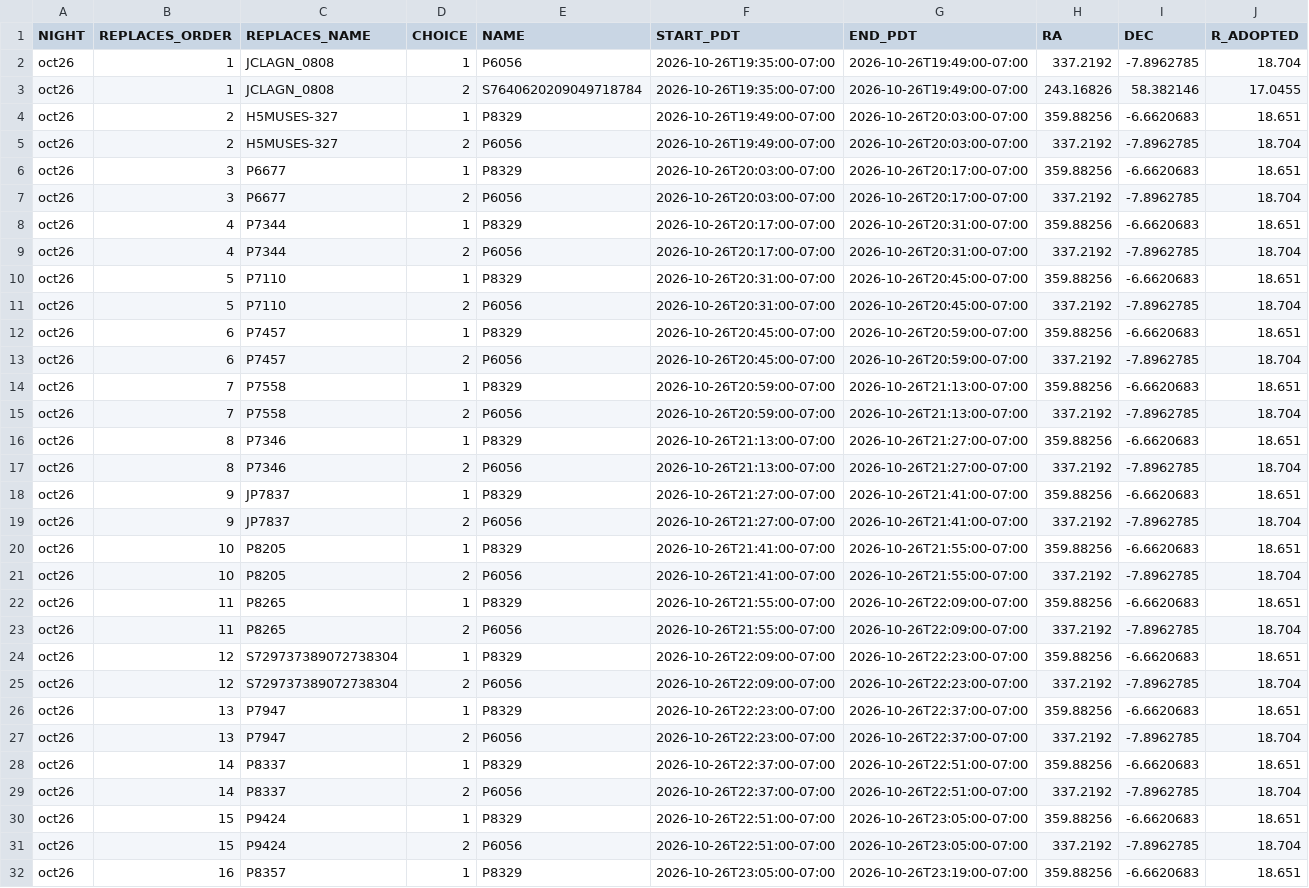
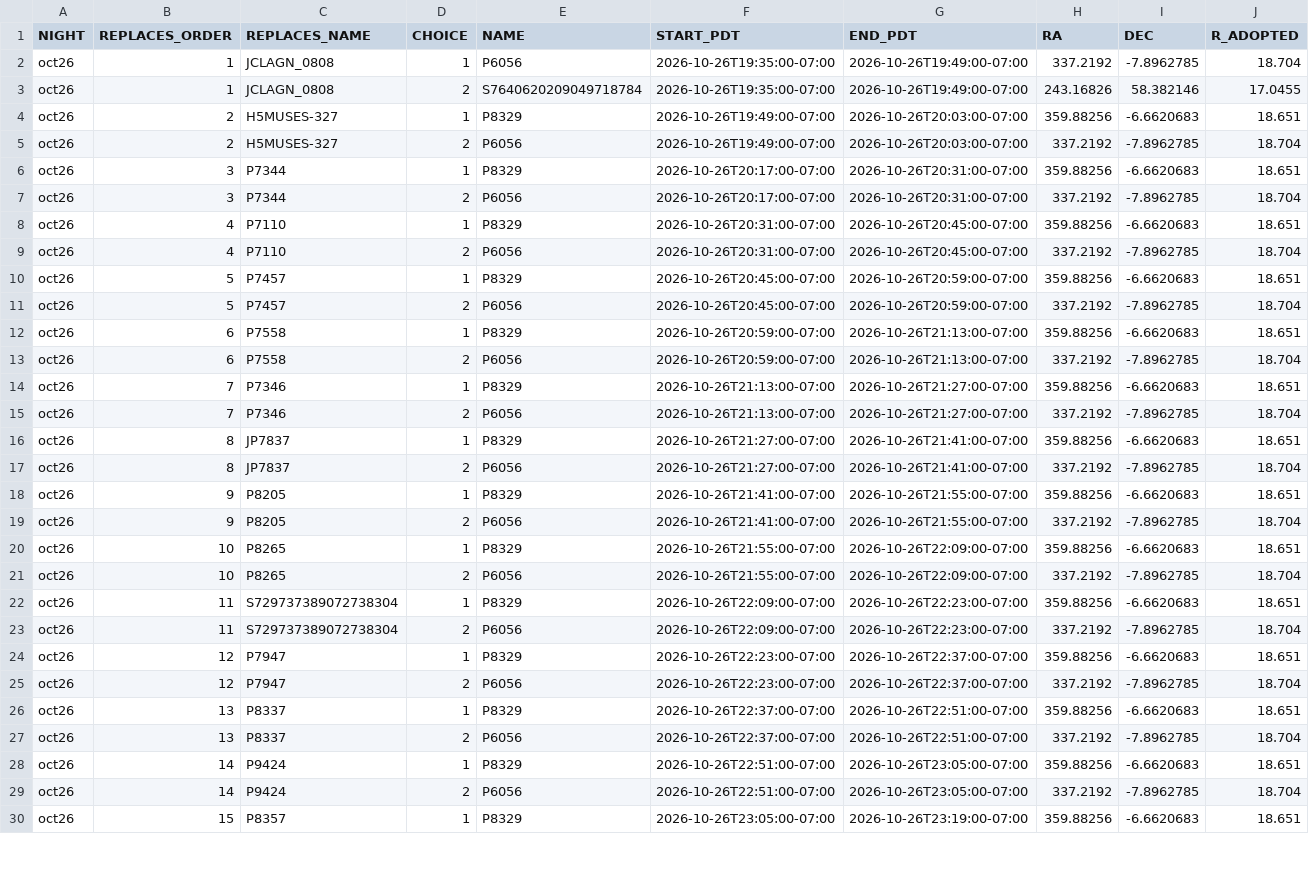
Before and after one commit to xoubish/CLAGN, a CSV file: docs/october/slot_backups.csv, drawn as a sheet; only a part is shown; removed rows and columns are numbered as before the commit, all else as after; rows hold the shown columns only; the diff covers the shown part only; the diff names each change by its address in the sheet, - before the commit and + after, or states it on an @@ line.

```diff
--- a/docs/october/slot_backups.csv
+++ b/docs/october/slot_backups.csv
-row 6: oct26 | 3 | P6677 | 1 | P8329 | 2026-10-26T20:03:00-07:00 | 2026-10-26T20:17:00-07:00 | 359.88256 | -6.6620683 | 18.651
-row 7: oct26 | 3 | P6677 | 2 | P6056 | 2026-10-26T20:03:00-07:00 | 2026-10-26T20:17:00-07:00 | 337.2192 | -7.8962785 | 18.704
-B6:B7 (REPLACES_ORDER): 4
+B6:B7 (REPLACES_ORDER): 3
-B8:B9 (REPLACES_ORDER): 5
+B8:B9 (REPLACES_ORDER): 4
-B10:B11 (REPLACES_ORDER): 6
+B10:B11 (REPLACES_ORDER): 5
-B12:B13 (REPLACES_ORDER): 7
+B12:B13 (REPLACES_ORDER): 6
-B14:B15 (REPLACES_ORDER): 8
+B14:B15 (REPLACES_ORDER): 7
-B16:B17 (REPLACES_ORDER): 9
+B16:B17 (REPLACES_ORDER): 8
-B18:B19 (REPLACES_ORDER): 10
+B18:B19 (REPLACES_ORDER): 9
-B20:B21 (REPLACES_ORDER): 11
+B20:B21 (REPLACES_ORDER): 10
-B22:B23 (REPLACES_ORDER): 12
+B22:B23 (REPLACES_ORDER): 11
-B24:B25 (REPLACES_ORDER): 13
+B24:B25 (REPLACES_ORDER): 12
-B26:B27 (REPLACES_ORDER): 14
+B26:B27 (REPLACES_ORDER): 13
-B28:B29 (REPLACES_ORDER): 15
+B28:B29 (REPLACES_ORDER): 14
-B30 (REPLACES_ORDER): 16
+B30 (REPLACES_ORDER): 15
```
Also changed, not shown: 2 added rows and 15 edited cells elsewhere in this file, docs/october/all_80_targets.csv, docs/october/oct26_ngps.csv, 19 other files.
